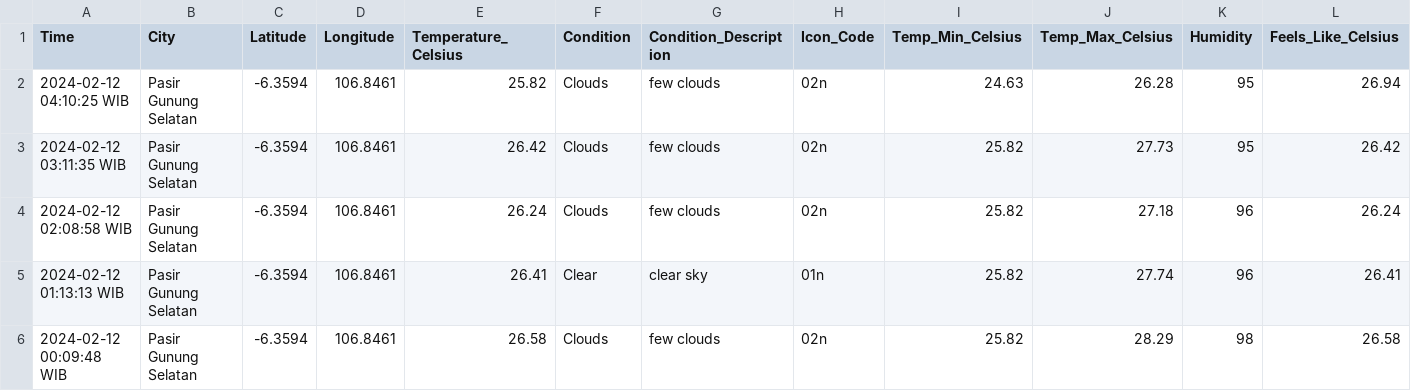
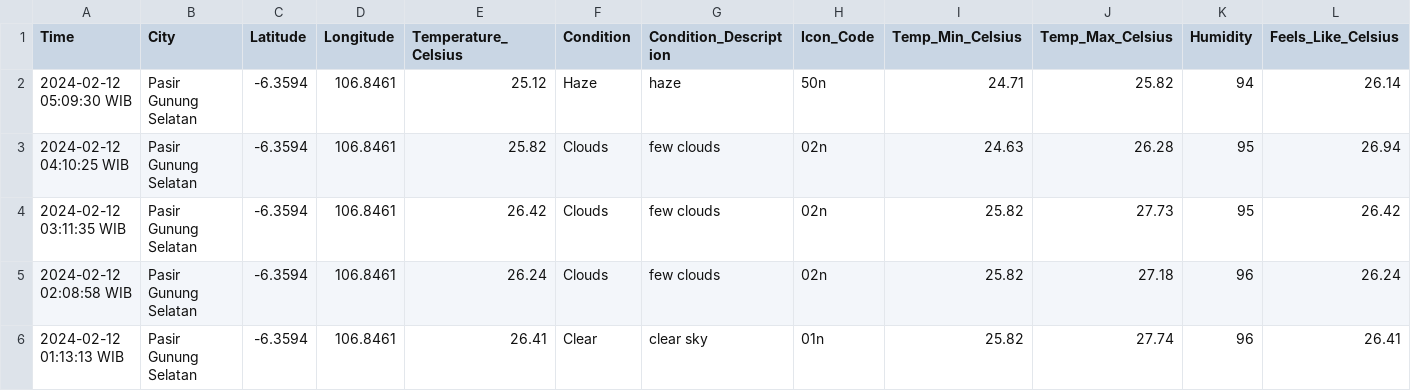
Before and after one commit to Julius-Ulee/Daily-Weather-Report, a CSV file: weather_history.csv, drawn as a sheet; only a part is shown; the shorter side is filled out with more unchanged rows; rows hold the shown columns only; the diff names each change by its address in the sheet, - before the commit and + after, or states it on an @@ line.

```diff
--- a/weather_history.csv
+++ b/weather_history.csv
+row 2: 2024-02-12 05:09:30 WIB | Pasir Gunung Selatan | -6.3594 | 106.8461 | 25.12 | Haze | haze | 50n | 24.71 | 25.82 | 94 | 26.14
```
